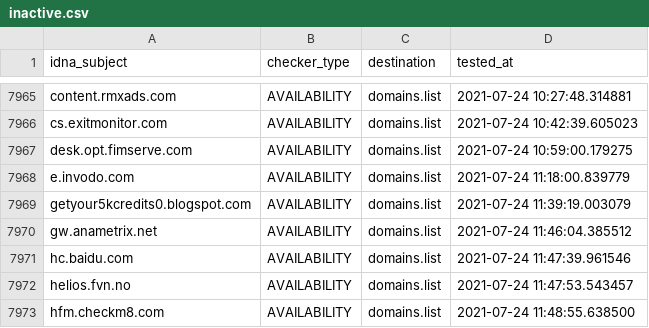
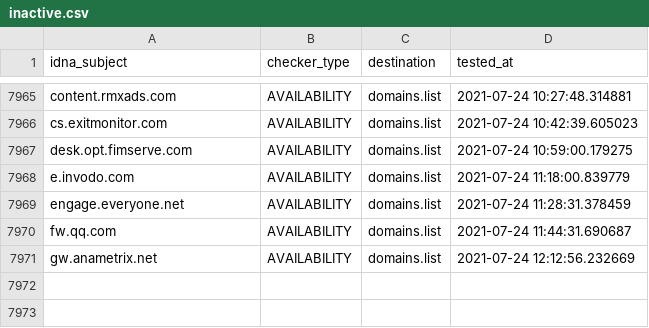
Before and after one commit to Ultimate-Hosts-Blacklist/Michael_Trimms_Hosts, a CSV file: .pyfunceble/inactive.csv, drawn as a sheet; only a part is shown, gaps mark what is left out.

```diff
--- a/.pyfunceble/inactive.csv
+++ b/.pyfunceble/inactive.csv
@@ -7968,6 +7968,4 @@ desk.opt.fimserve.com,AVAILABILITY,domains.list,2021-07-24 10:59:00.179275
 e.invodo.com,AVAILABILITY,domains.list,2021-07-24 11:18:00.839779
-getyour5kcredits0.blogspot.com,AVAILABILITY,domains.list,2021-07-24 11:39:19.003079
-gw.anametrix.net,AVAILABILITY,domains.list,2021-07-24 11:46:04.385512
-hc.baidu.com,AVAILABILITY,domains.list,2021-07-24 11:47:39.961546
-helios.fvn.no,AVAILABILITY,domains.list,2021-07-24 11:47:53.543457
-hfm.checkm8.com,AVAILABILITY,domains.list,2021-07-24 11:48:55.638500
+engage.everyone.net,AVAILABILITY,domains.list,2021-07-24 11:28:31.378459
+fw.qq.com,AVAILABILITY,domains.list,2021-07-24 11:44:31.690687
+gw.anametrix.net,AVAILABILITY,domains.list,2021-07-24 12:12:56.232669
```
Also changed, not shown: 12 other files.
